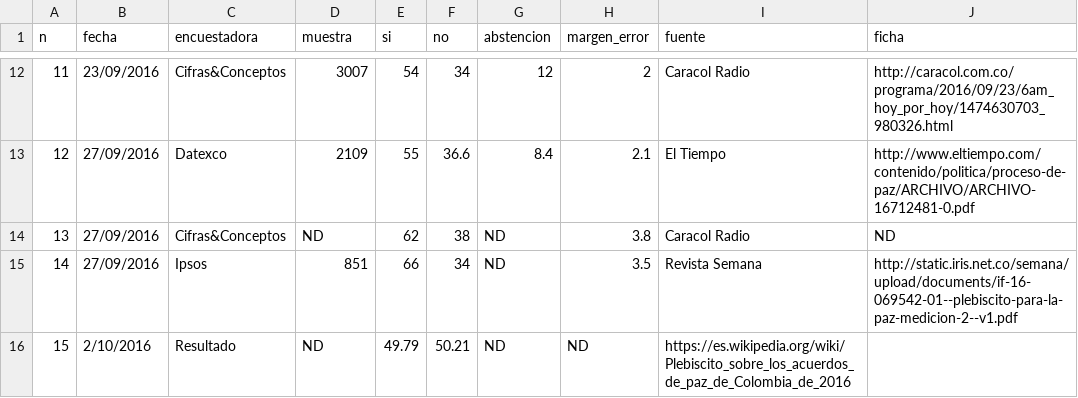
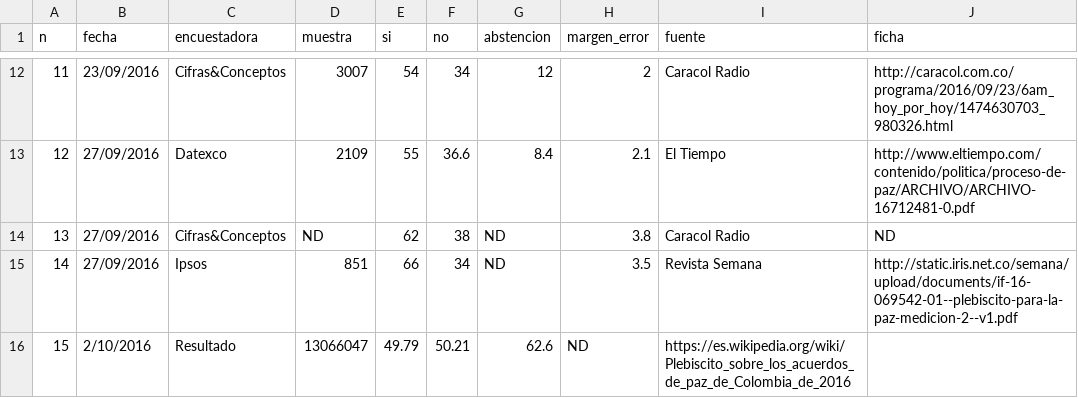
Before and after one commit to nelsonamayad/Elecciones-presidenciales-2018, a CSV file: Encuestas plebiscito 2016.csv, drawn as a sheet; only a part is shown, gaps mark what is left out.

Commit message:
Encuestas plebiscito 2016

```diff
--- a/Encuestas plebiscito 2016.csv
+++ b/Encuestas plebiscito 2016.csv
@@ -15,2 +15,2 @@ n,fecha,encuestadora,muestra,si,no,abstencion,margen_error,fuente,ficha
 14,27/09/2016,Ipsos,851,66,34,ND,3.5,Revista Semana,"http://static.iris.net.co/semana/upload/documents/if-16-069542-01--plebiscito-para-la-paz-medicion-2--v1.pdf"
-15,2/10/2016,Resultado,ND,49.79,50.21,ND,ND,"https://es.wikipedia.org/wiki/Plebiscito_sobre_los_acuerdos_de_paz_de_Colombia_de_2016"	
+15,2/10/2016,Resultado,13066047,49.79,50.21,62.6,ND,"https://es.wikipedia.org/wiki/Plebiscito_sobre_los_acuerdos_de_paz_de_Colombia_de_2016"
```
